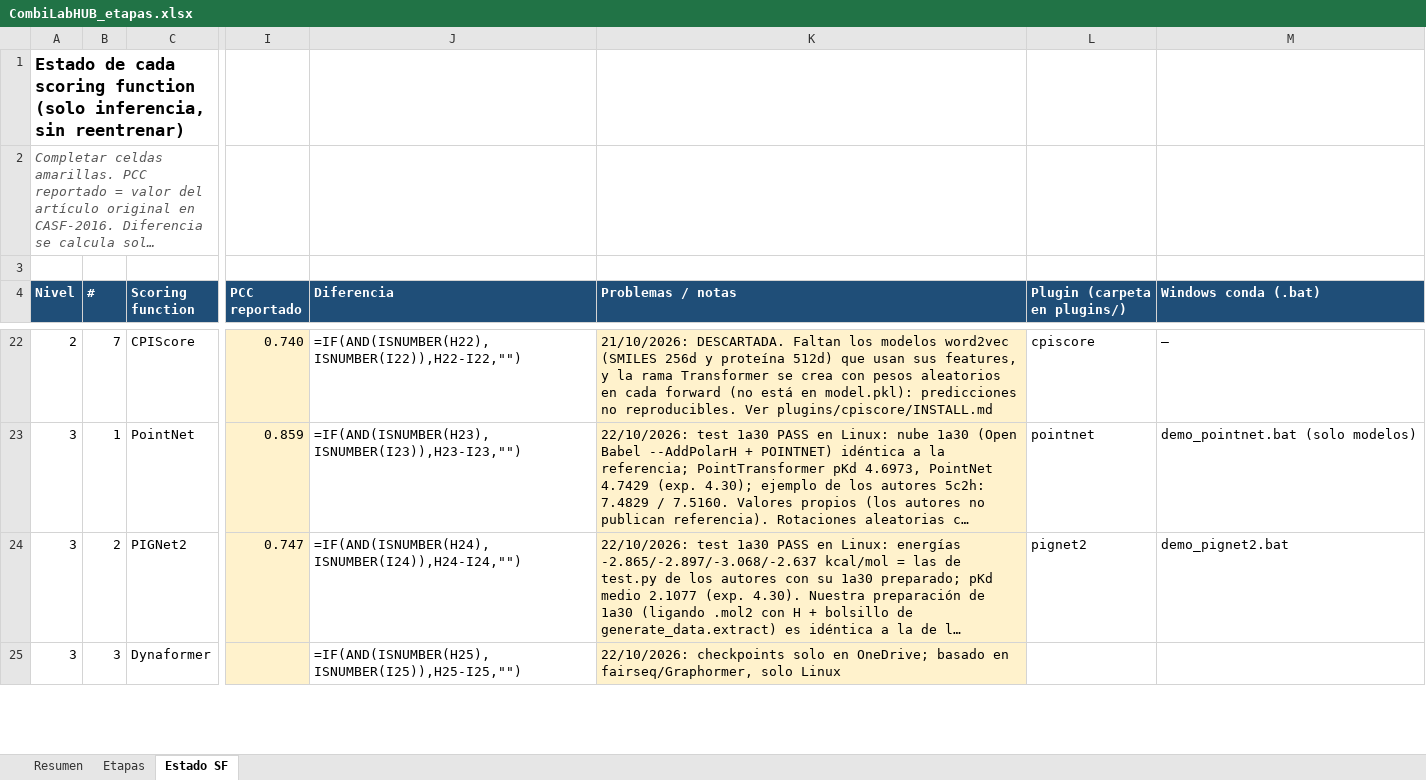
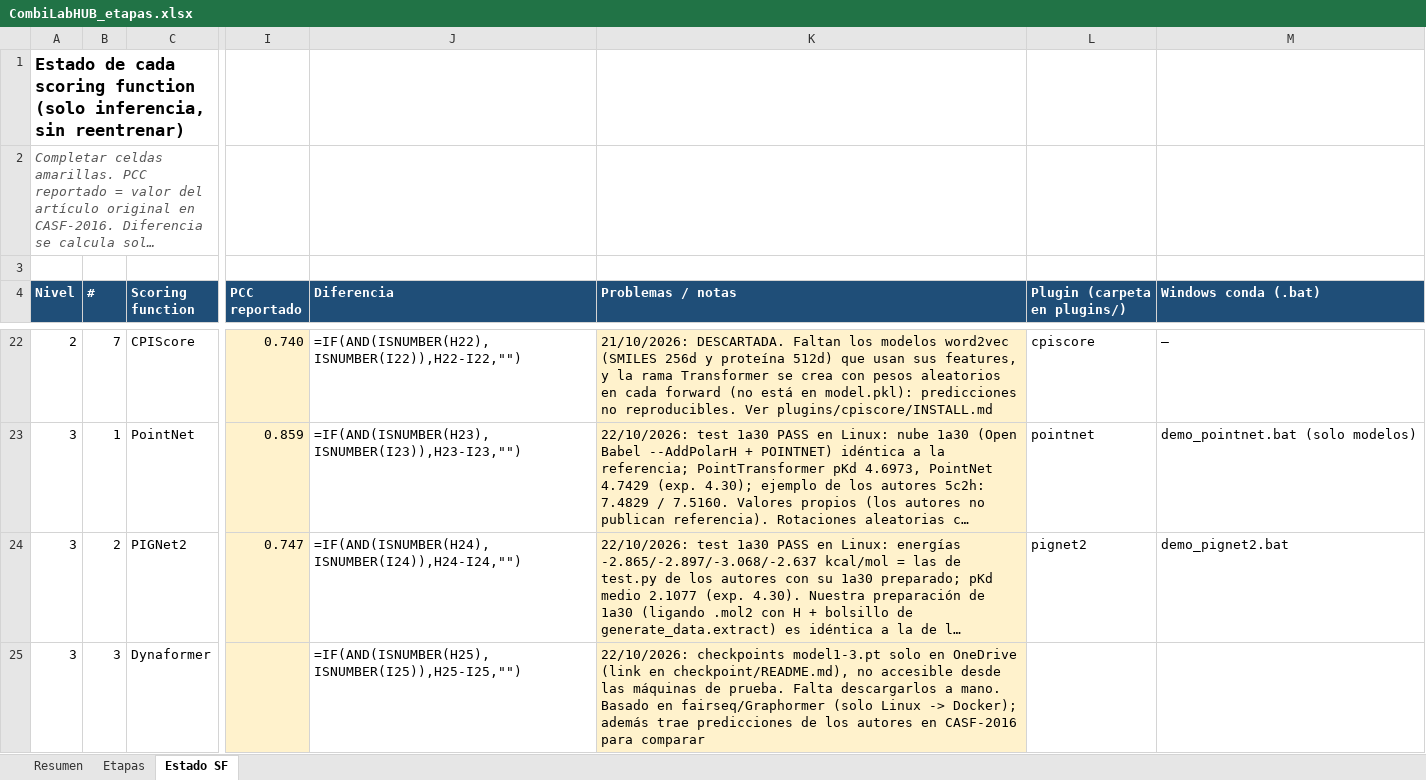
Before and after one commit to oarrua88/combi_lab_hub_tmp, an Excel workbook: docs/CombiLabHUB_etapas.xlsx, sheet Estado SF, drawn as a sheet; only a part is shown, gaps mark what is left out; long unchanged cells end in …; values as stored, in another font and other column widths than the file's, no borders; formulas without a stored value are shown as written; conditional formats not drawn; the diff covers the shown part only; the diff names each change by its address in the sheet, - before the commit and + after, or states it on an @@ line.

```diff
--- a/docs/CombiLabHUB_etapas.xlsx (sheet Estado SF)
+++ b/docs/CombiLabHUB_etapas.xlsx (sheet Estado SF)
-K25 (Problemas / notas): 22/10/2026: checkpoints solo en OneDrive; basado en fairseq/Graphormer, solo Linux
+K25 (Problemas / notas): 22/10/2026: checkpoints model1-3.pt solo en OneDrive (link en checkpoint/README.md), no accesible desde las máquinas de prueba. Falta descargarlos a mano. Basado en fairseq/Graphormer (solo Linux -> Docker); además trae predicciones de los autores en CASF-2016 para comparar
```
Also changed, not shown: 1 edited cell elsewhere in this sheet.
